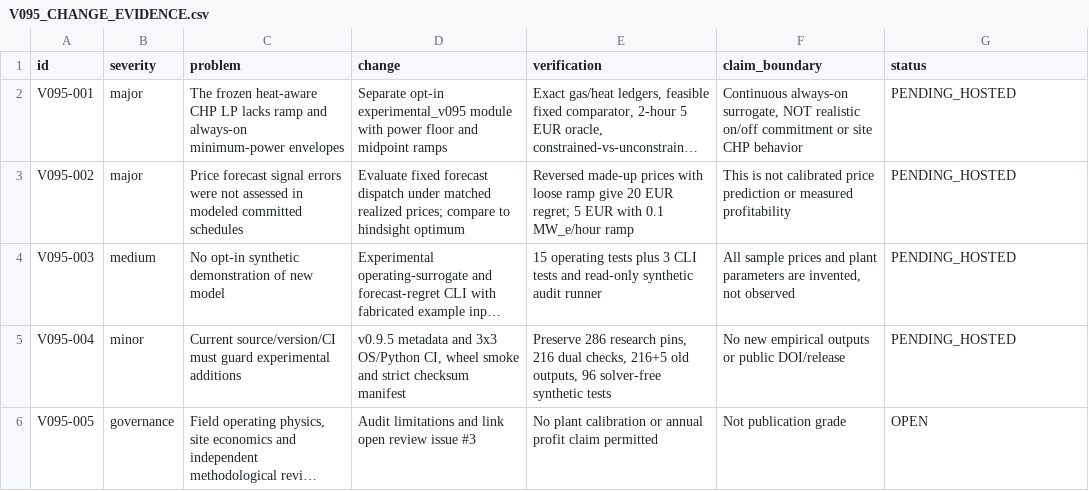
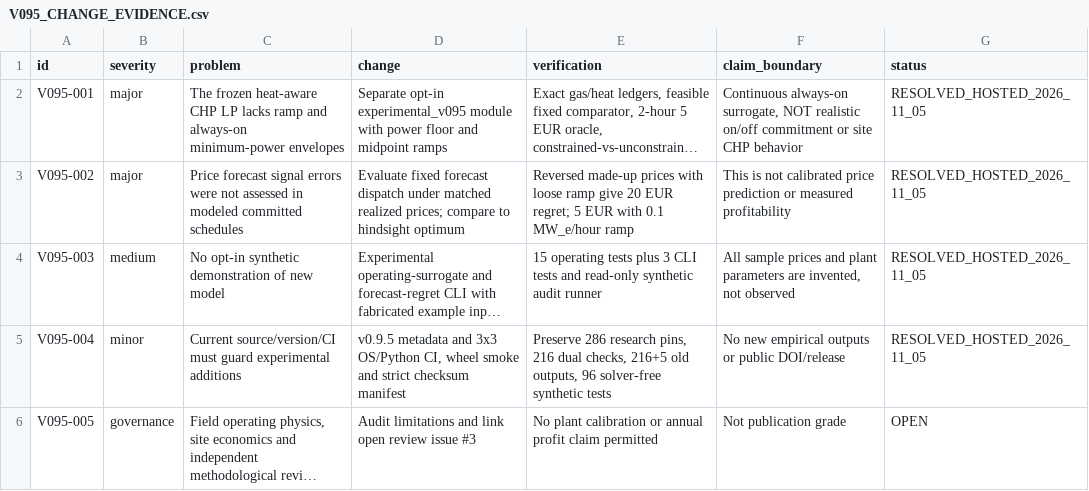
Before and after one commit to Open-Energy-Methods/biogasflex, a CSV file: docs/V095_CHANGE_EVIDENCE.csv, drawn as a sheet; long unchanged cells end in …; the diff names each change by its address in the sheet, - before the commit and + after, or states it on an @@ line.

Commit message:
Record verified v0.9.5 hosted 10-job matrix and numerical evidence
Document 192 tests, 216 original dual cases, 96 prior solver-free oracles, ramp and minimum-power toy sensitivities, EUR20/5 forecast regret correction, 286 original research pins, scientific boundaries and 390-entry strict manifest.

```diff
--- a/docs/V095_CHANGE_EVIDENCE.csv
+++ b/docs/V095_CHANGE_EVIDENCE.csv
-G2:G5 (status): PENDING_HOSTED
+G2:G5 (status): RESOLVED_HOSTED_2026_11_05
```
Also changed, not shown: 5 other files.
